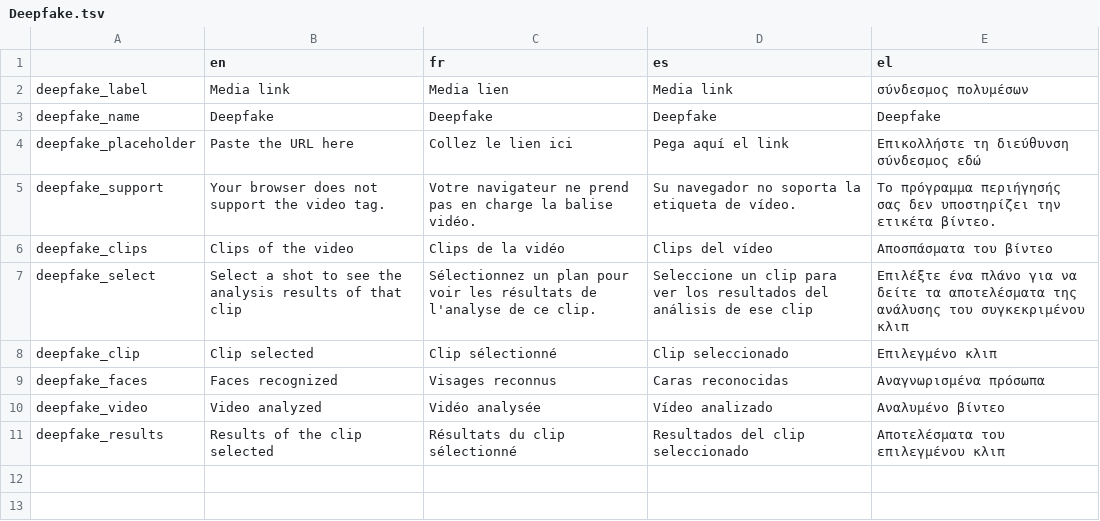
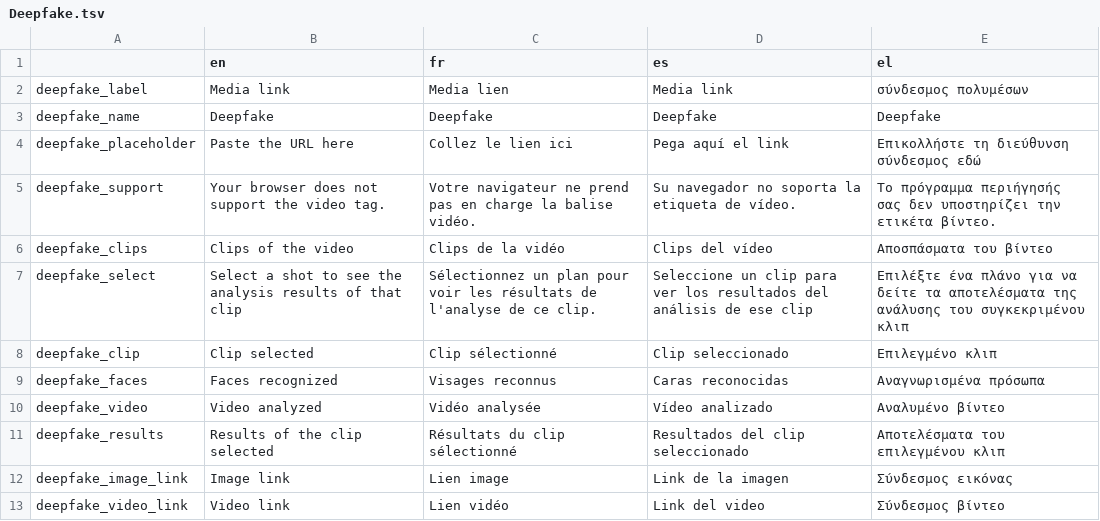
Before and after one commit to Xelgen/InVID-Translations, a TSV file: components/NavItems/tools/Deepfake.tsv, drawn as a sheet; the diff names each change by its address in the sheet, - before the commit and + after, or states it on an @@ line.

Commit message:
Added text for image and video in deepfake

```diff
--- a/components/NavItems/tools/Deepfake.tsv
+++ b/components/NavItems/tools/Deepfake.tsv
+row 12: deepfake_image_link | Image link | Lien image | Link de la imagen | Σύνδεσμος εικόνας
+row 13: deepfake_video_link | Video link | Lien vidéo | Link del video | Σύνδεσμος βίντεο
```
